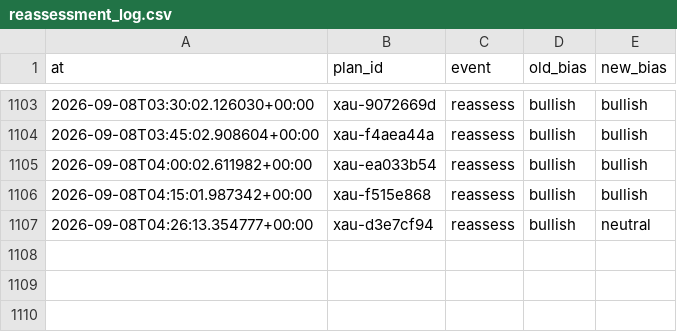
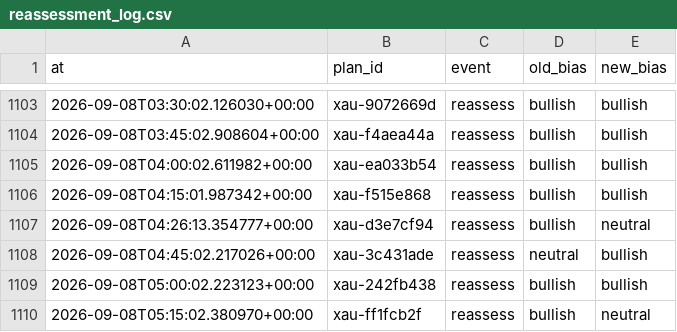
Before and after one commit to seyedmahdiesmailian/hermes-trading, a CSV file: data/xau_plan/reassessment_log.csv, drawn as a sheet; only a part is shown, gaps mark what is left out.

```diff
--- a/data/xau_plan/reassessment_log.csv
+++ b/data/xau_plan/reassessment_log.csv
@@ -1107 +1107,4 @@ at,plan_id,event,old_bias,new_bias
 2026-09-08T04:26:13.354777+00:00,xau-d3e7cf94,reassess,bullish,neutral
+2026-09-08T04:45:02.217026+00:00,xau-3c431ade,reassess,neutral,bullish
+2026-09-08T05:00:02.223123+00:00,xau-242fb438,reassess,bullish,bullish
+2026-09-08T05:15:02.380970+00:00,xau-ff1fcb2f,reassess,bullish,neutral
```
Also changed, not shown: 22 other files.
